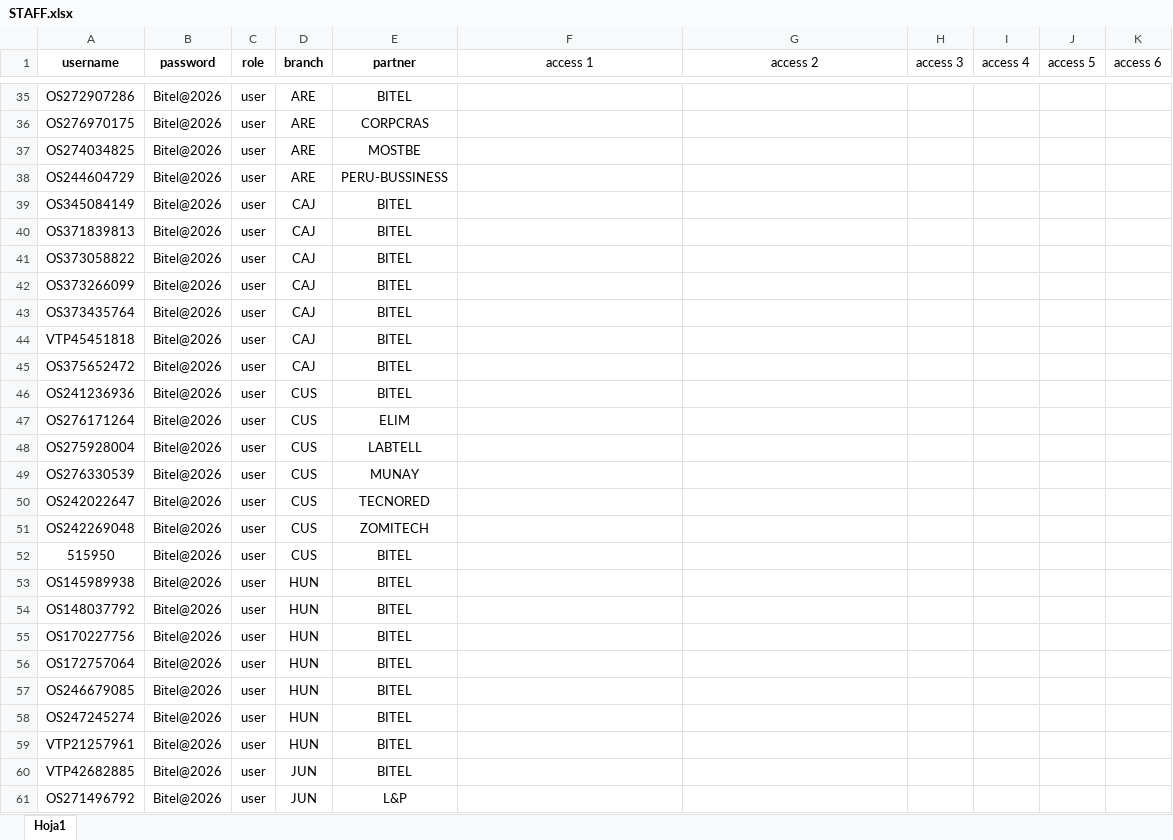
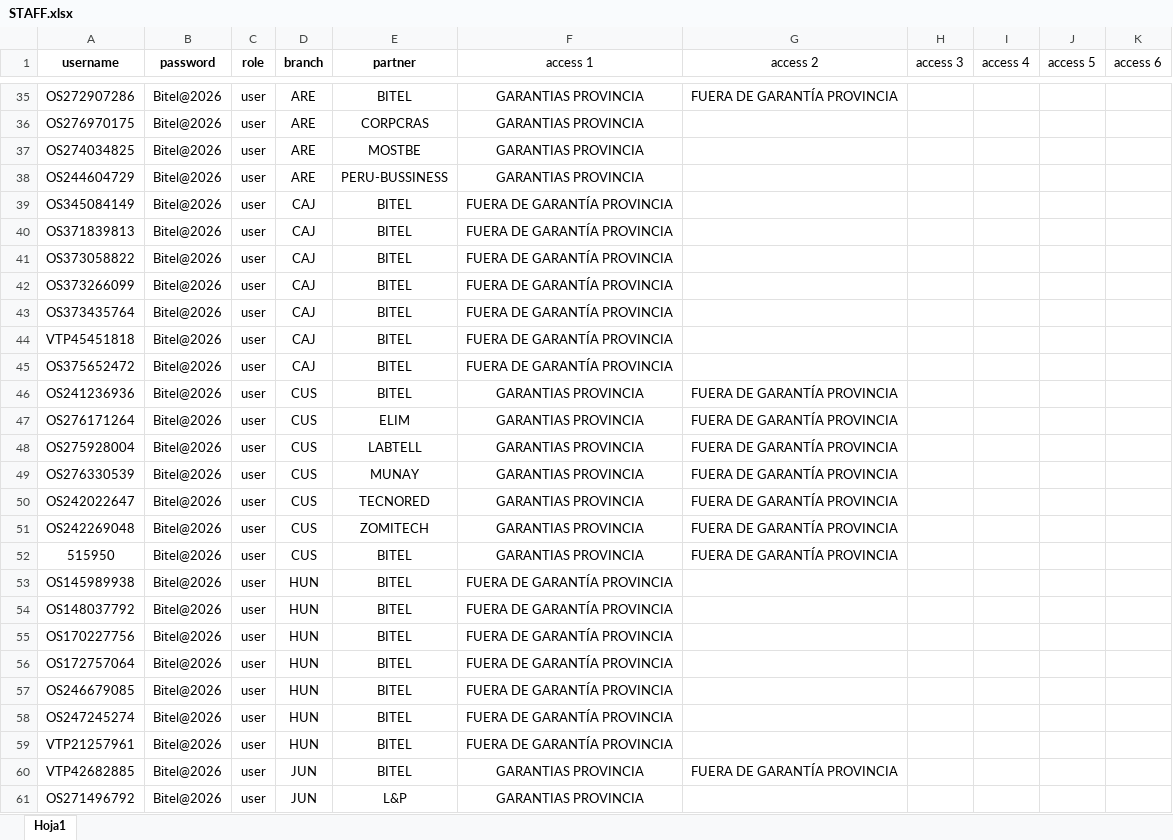
Before and after one commit to jjvargas20022002-beep/Projects, an Excel workbook: STAFF.xlsx, sheet Hoja1, drawn as a sheet; only a part is shown, gaps mark what is left out; values as stored, in another font and other column widths than the file's, no borders; the diff covers the shown part only; the diff names each change by its address in the sheet, - before the commit and + after, or states it on an @@ line.

```diff
--- a/STAFF.xlsx (sheet Hoja1)
+++ b/STAFF.xlsx (sheet Hoja1)
-F35:F38 (access 1): (empty)
+F35:F38 (access 1): GARANTIAS PROVINCIA
-G35 (access 2): (empty)
+G35 (access 2): FUERA DE GARANTÍA PROVINCIA
-F39:F45 (access 1): (empty)
+F39:F45 (access 1): FUERA DE GARANTÍA PROVINCIA
-F46:F52 (access 1): (empty)
+F46:F52 (access 1): GARANTIAS PROVINCIA
-G46:G52 (access 2): (empty)
+G46:G52 (access 2): FUERA DE GARANTÍA PROVINCIA
-F53:F59 (access 1): (empty)
+F53:F59 (access 1): FUERA DE GARANTÍA PROVINCIA
-F60:F61 (access 1): (empty)
+F60:F61 (access 1): GARANTIAS PROVINCIA
-G60 (access 2): (empty)
+G60 (access 2): FUERA DE GARANTÍA PROVINCIA
```
Also changed, not shown: 41 edited cells and cell formats elsewhere in this sheet.
